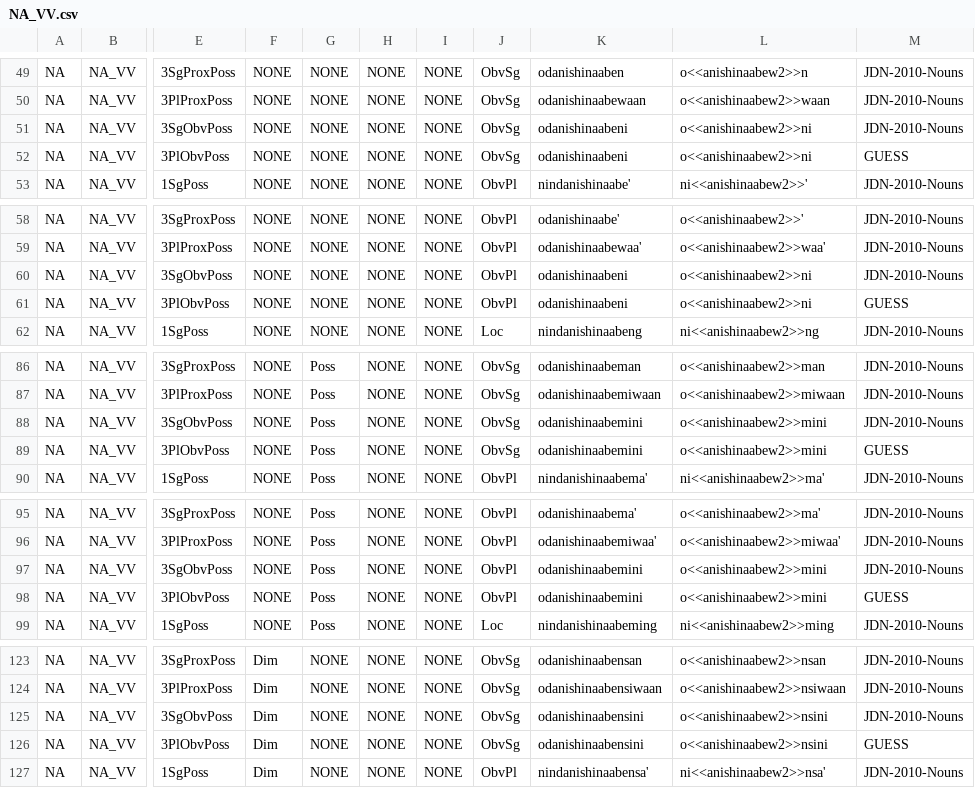
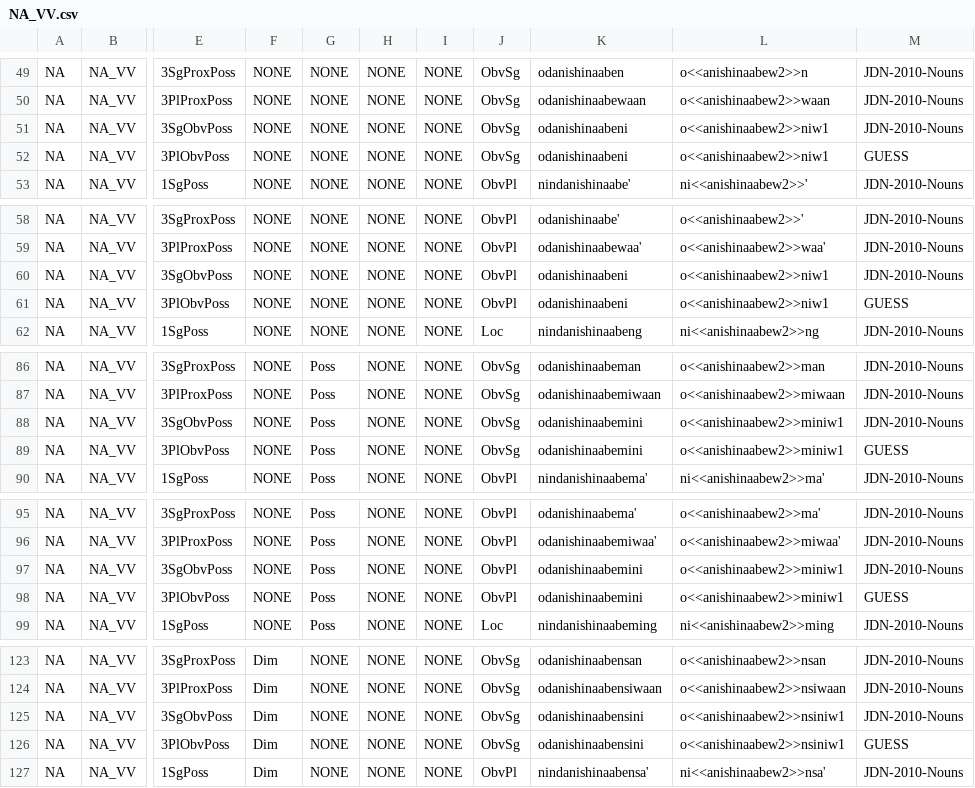
Before and after one commit to ELF-Lab/OjibweMorph, a CSV file: NounSpreadsheets/NA_VV.csv, drawn as a sheet; only a part is shown, gaps mark what is left out; the diff covers the shown part only; the diff names each change by its address in the sheet, - before the commit and + after, or states it on an @@ line.

Commit message:
add w1

```diff
--- a/NounSpreadsheets/NA_VV.csv
+++ b/NounSpreadsheets/NA_VV.csv
-L51:L52: o<<anishinaabew2>>ni
+L51:L52: o<<anishinaabew2>>niw1
-L60:L61: o<<anishinaabew2>>ni
+L60:L61: o<<anishinaabew2>>niw1
-L88:L89: o<<anishinaabew2>>mini
+L88:L89: o<<anishinaabew2>>miniw1
-L97:L98: o<<anishinaabew2>>mini
+L97:L98: o<<anishinaabew2>>miniw1
-L125:L126: o<<anishinaabew2>>nsini
+L125:L126: o<<anishinaabew2>>nsiniw1
```
Also changed, not shown: 22 edited cells elsewhere in this file.
